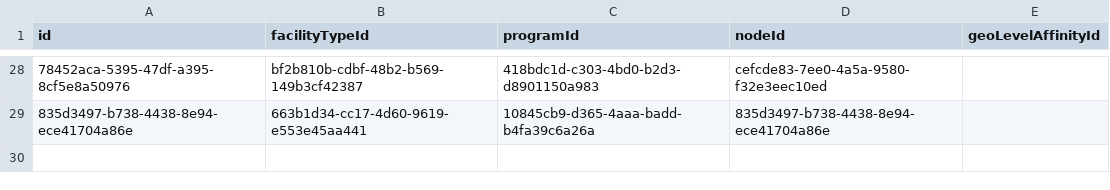
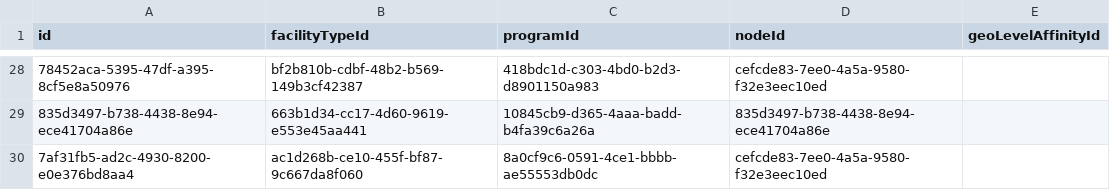
Before and after one commit to OpenLMIS/openlmis-stockmanagement, a CSV file: src/main/resources/db/demo-data/stockmanagement.valid_source_assignments.csv, drawn as a sheet; only a part is shown, gaps mark what is left out; the diff names each change by its address in the sheet, - before the commit and + after, or states it on an @@ line.

```diff
--- a/src/main/resources/db/demo-data/stockmanagement.valid_source_assignments.csv
+++ b/src/main/resources/db/demo-data/stockmanagement.valid_source_assignments.csv
+row 30: 7af31fb5-ad2c-4930-8200-e0e376bd8aa4 | ac1d268b-ce10-455f-bf87-9c667da8f060 | 8a0cf9c6-0591-4ce1-bbbb-ae55553db0dc | cefcde83-7ee0-4a5a-9580-f32e3eec10ed
```
Also changed, not shown: src/main/resources/db/demo-data/stockmanagement.valid_reason_assignments.csv.
